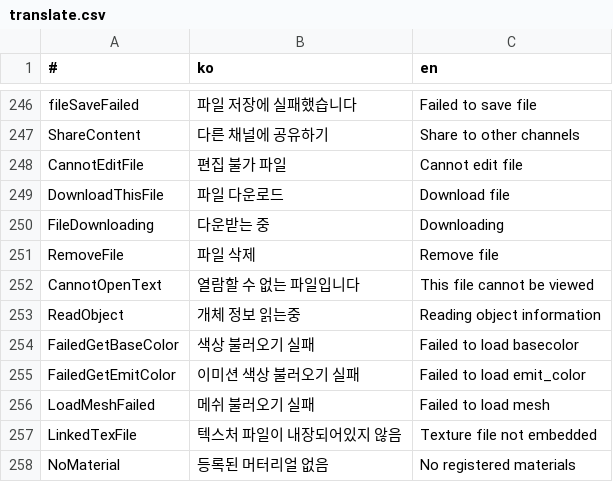
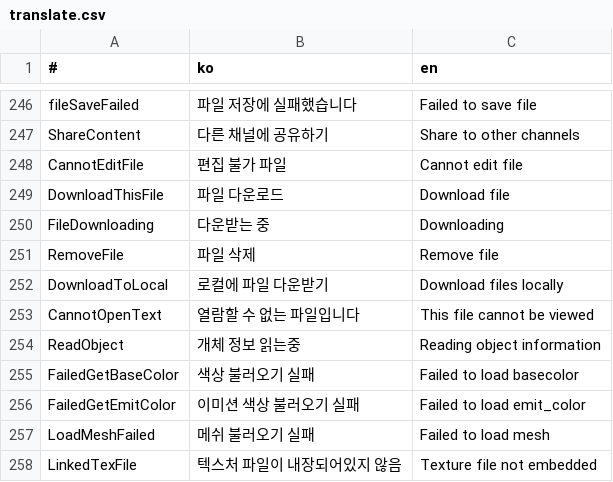
Before and after one commit to is2you2/pjcone, a CSV file: src/assets/data/translate.csv, drawn as a sheet; only a part is shown, gaps mark what is left out; the shorter side is filled out with more unchanged rows.

```diff
--- a/src/assets/data/translate.csv
+++ b/src/assets/data/translate.csv
@@ -251,2 +251,3 @@ FileDownloading,다운받는 중,Downloading
 RemoveFile,파일 삭제,Remove file
+DownloadToLocal,로컬에 파일 다운받기,Download files locally
 CannotOpenText,열람할 수 없는 파일입니다,This file cannot be viewed
```
Also changed, not shown: 4 other files.
